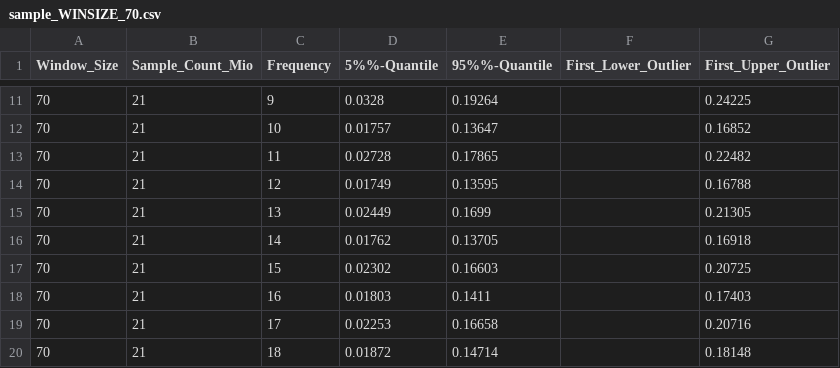
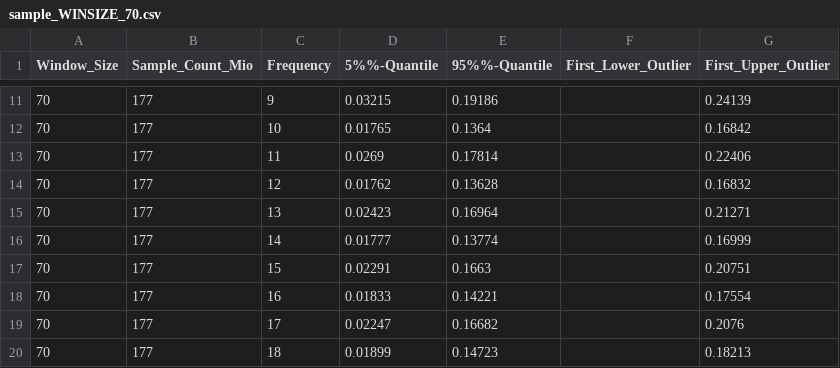
Before and after one commit to qwerdenkerXD/prot-fin-dev, a CSV file: experiments/recog_with_fft/results/_v0.4-exp-uniref_sampling/sample_WINSIZE_70.csv, drawn as a sheet; only a part is shown, gaps mark what is left out; the diff covers the shown part only.

```diff
--- a/experiments/recog_with_fft/results/_v0.4-exp-uniref_sampling/sample_WINSIZE_70.csv
+++ b/experiments/recog_with_fft/results/_v0.4-exp-uniref_sampling/sample_WINSIZE_70.csv
@@ -11,10 +11,10 @@ Window_Size,Sample_Count_Mio,Frequency,5%%-Quantile,95%%-Quantile,First_Lower_Ou
-70,21,9,0.0328,0.19264,,0.24225
-70,21,10,0.01757,0.13647,,0.16852
-70,21,11,0.02728,0.17865,,0.22482
-70,21,12,0.01749,0.13595,,0.16788
-70,21,13,0.02449,0.1699,,0.21305
-70,21,14,0.01762,0.13705,,0.16918
-70,21,15,0.02302,0.16603,,0.20725
-70,21,16,0.01803,0.1411,,0.17403
-70,21,17,0.02253,0.16658,,0.20716
-70,21,18,0.01872,0.14714,,0.18148
+70,177,9,0.03215,0.19186,,0.24139
+70,177,10,0.01765,0.1364,,0.16842
+70,177,11,0.0269,0.17814,,0.22406
+70,177,12,0.01762,0.13628,,0.16832
+70,177,13,0.02423,0.16964,,0.21271
+70,177,14,0.01777,0.13774,,0.16999
+70,177,15,0.02291,0.1663,,0.20751
+70,177,16,0.01833,0.14221,,0.17554
+70,177,17,0.02247,0.16682,,0.2076
+70,177,18,0.01899,0.14723,,0.18213
```
Also changed, not shown: 107 edited cells elsewhere in this file, experiments/recog_with_fft/results/_v0.4-exp-uniref_sampling/sample_WINSIZE_100.csv, experiments/recog_with_fft/results/_v0.4-exp-uniref_sampling/sample_WINSIZE_60.csv, 24 other files.
